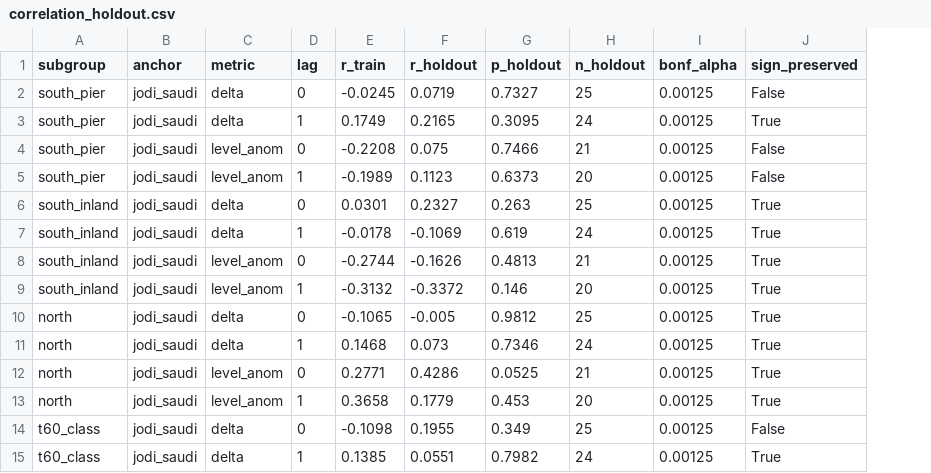
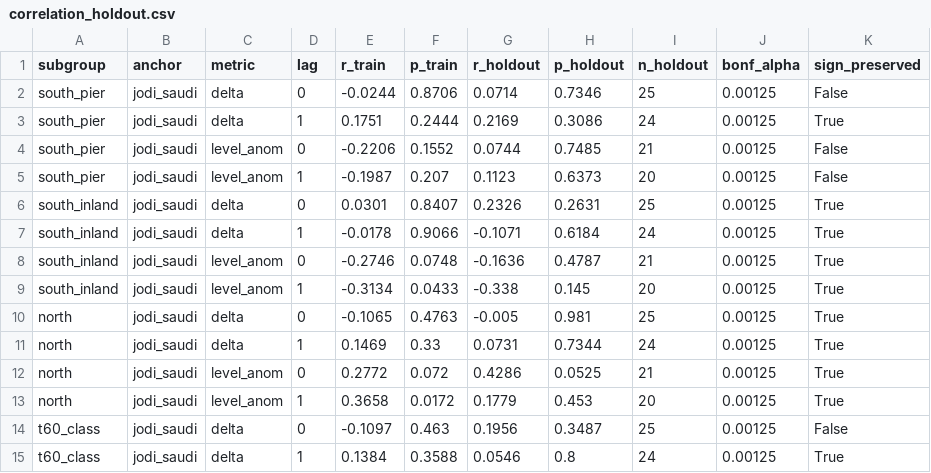
Before and after one commit to bachevskyvlad/kharg-dashboard, a CSV file: diagnostics/rt_decomp/correlation_holdout.csv, drawn as a sheet; only a part is shown; addresses are those after the commit; the diff covers the shown part only; the diff names each change by its address in the sheet, - before the commit and + after, or states it on an @@ line.

```diff
--- a/diagnostics/rt_decomp/correlation_holdout.csv
+++ b/diagnostics/rt_decomp/correlation_holdout.csv
+column F (p_train), rows 2-15: 0.8706 | 0.2444 | 0.1552 | 0.207 | 0.8407 | 0.9066 | 0.0748 | 0.0433 | 0.4763 | 0.33 | 0.072 | 0.0172 | 0.463 | 0.3588
-E2 (r_train): -0.0245
+E2 (r_train): -0.0244
-G2 (r_holdout): 0.0719
+G2 (r_holdout): 0.0714
-H2 (p_holdout): 0.7327
+H2 (p_holdout): 0.7346
-E3 (r_train): 0.1749
+E3 (r_train): 0.1751
-G3 (r_holdout): 0.2165
+G3 (r_holdout): 0.2169
-H3 (p_holdout): 0.3095
+H3 (p_holdout): 0.3086
-E4 (r_train): -0.2208
+E4 (r_train): -0.2206
-G4 (r_holdout): 0.075
+G4 (r_holdout): 0.0744
-H4 (p_holdout): 0.7466
+H4 (p_holdout): 0.7485
-E5 (r_train): -0.1989
+E5 (r_train): -0.1987
-G6 (r_holdout): 0.2327
+G6 (r_holdout): 0.2326
-H6 (p_holdout): 0.263
+H6 (p_holdout): 0.2631
-G7 (r_holdout): -0.1069
+G7 (r_holdout): -0.1071
-H7 (p_holdout): 0.619
+H7 (p_holdout): 0.6184
-E8 (r_train): -0.2744
+E8 (r_train): -0.2746
-G8 (r_holdout): -0.1626
+G8 (r_holdout): -0.1636
-H8 (p_holdout): 0.4813
+H8 (p_holdout): 0.4787
-E9 (r_train): -0.3132
+E9 (r_train): -0.3134
-G9 (r_holdout): -0.3372
+G9 (r_holdout): -0.338
-H9 (p_holdout): 0.146
+H9 (p_holdout): 0.145
-H10 (p_holdout): 0.9812
+H10 (p_holdout): 0.981
-E11 (r_train): 0.1468
+E11 (r_train): 0.1469
-G11 (r_holdout): 0.073
+G11 (r_holdout): 0.0731
-H11 (p_holdout): 0.7346
+H11 (p_holdout): 0.7344
-E12 (r_train): 0.2771
+E12 (r_train): 0.2772
-E14 (r_train): -0.1098
+E14 (r_train): -0.1097
-G14 (r_holdout): 0.1955
+G14 (r_holdout): 0.1956
-H14 (p_holdout): 0.349
+H14 (p_holdout): 0.3487
-E15 (r_train): 0.1385
+E15 (r_train): 0.1384
-G15 (r_holdout): 0.0551
+G15 (r_holdout): 0.0546
-H15 (p_holdout): 0.7982
+H15 (p_holdout): 0.8
```
Also changed, not shown: 17 edited cells elsewhere in this file, diagnostics/rt_decomp/event_decomp.csv, diagnostics/rt_decomp/subgroup_active10_daily.csv, 7 other files.
